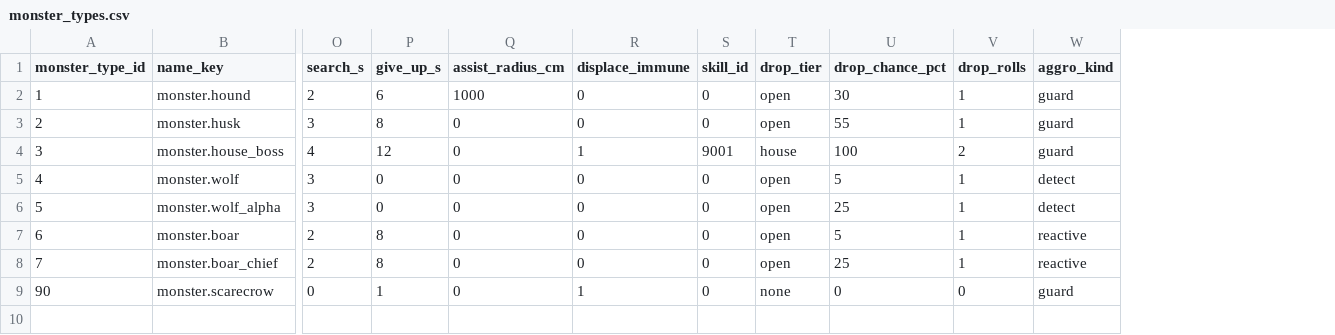
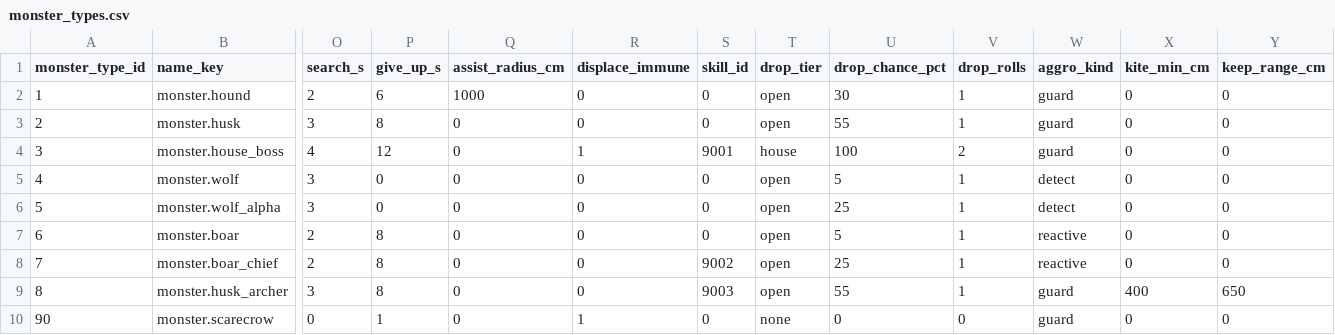
Before and after one commit to HyeonjungYun/for-be-the-king, a CSV file: Server/Data/monster_types.csv, drawn as a sheet; only a part is shown, gaps mark what is left out; rows hold the shown columns only; the diff names each change by its address in the sheet, - before the commit and + after, or states it on an @@ line.

```diff
--- a/Server/Data/monster_types.csv
+++ b/Server/Data/monster_types.csv
+column X (kite_min_cm), rows 2-8: all 0; row 10: 0
+column Y (keep_range_cm), rows 2-8: all 0; row 10: 0
-S8 (skill_id): 0
+S8 (skill_id): 9002
+row 9: 8 | monster.husk_archer | 3 | 8 | 0 | 0 | 9003 | open | 55 | 1 | guard | 400 | 650
```
Also changed, not shown: Server/Data/monster_spawns.csv, Server/Data/skill_effects.csv, 24 other files.
